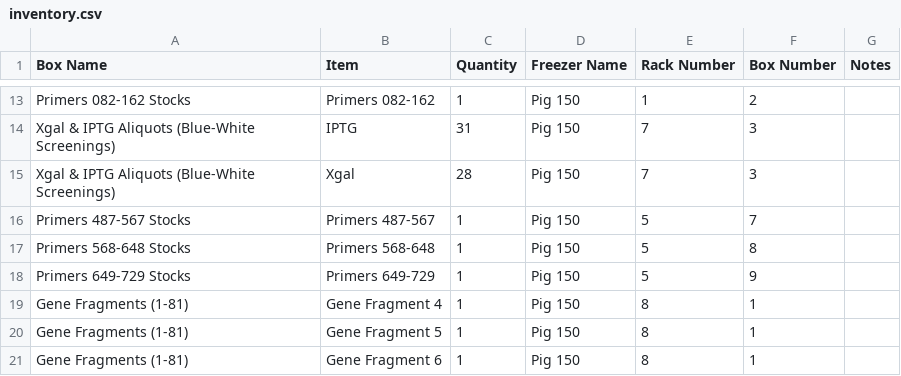
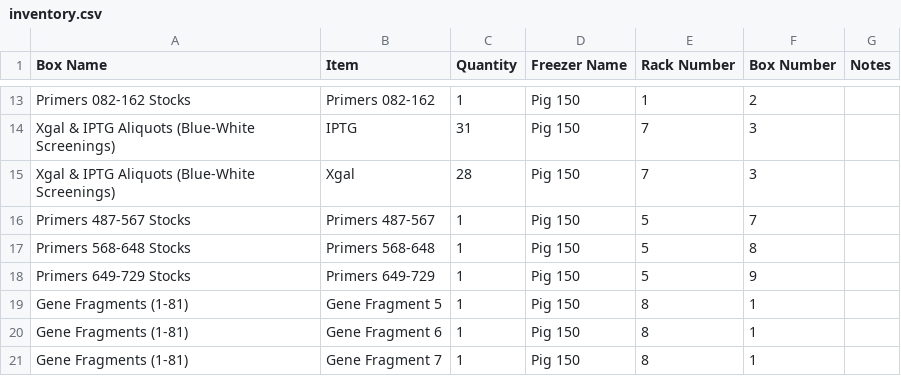
Before and after one commit to bnhenry08/inventory-app, a CSV file: inventory.csv, drawn as a sheet; only a part is shown, gaps mark what is left out; the shorter side is filled out with more unchanged rows.

Commit message:
Inventory update 2026-07-27 18:24:24.617325

```diff
--- a/inventory.csv
+++ b/inventory.csv
@@ -18,3 +18,2 @@ Primers 568-648 Stocks,Primers 568-648,1,Pig 150,5,8,
 Primers 649-729 Stocks,Primers 649-729,1,Pig 150,5,9,
-Gene Fragments (1-81),Gene Fragment 4,1,Pig 150,8,1,
 Gene Fragments (1-81),Gene Fragment 5,1,Pig 150,8,1,
```
